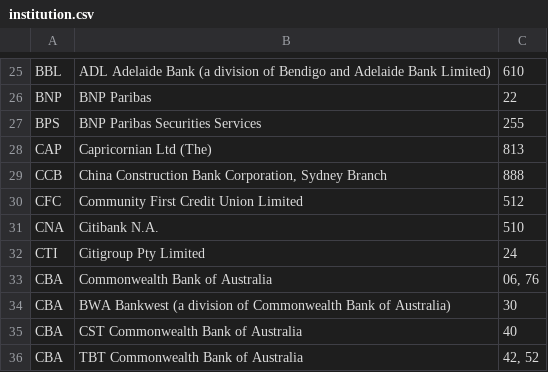
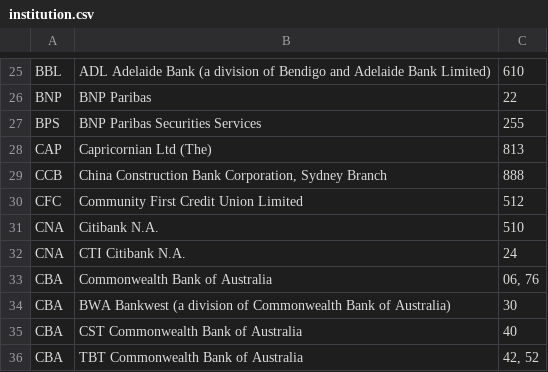
Before and after one commit to lfsgroup/bank, a CSV file: data/institution.csv, drawn as a sheet; only a part is shown, gaps mark what is left out.

```diff
--- a/data/institution.csv
+++ b/data/institution.csv
@@ -31,3 +31,3 @@ CFC,Community First Credit Union Limited,512
 CNA,Citibank N.A.,510
-CTI,Citigroup Pty Limited,24
+CNA,CTI Citibank N.A.,24
 CBA,Commonwealth Bank of Australia,"06, 76"
```
Also changed, not shown: 3 other files.
